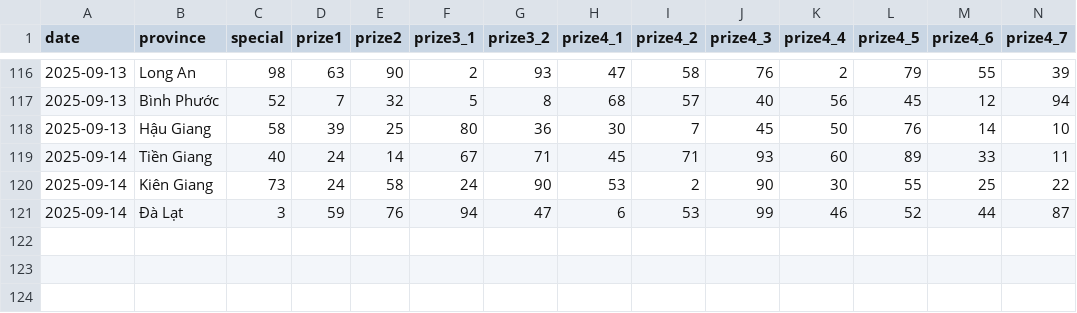
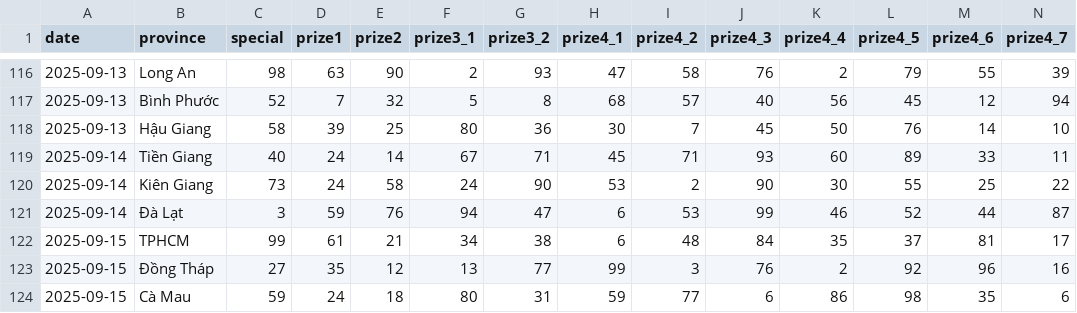
Before and after one commit to dyno-nexsoft/vietnam-lottery, a CSV file: data/xsmn-2-digits.csv, drawn as a sheet; only a part is shown, gaps mark what is left out; rows hold the shown columns only; the diff names each change by its address in the sheet, - before the commit and + after, or states it on an @@ line.

```diff
--- a/data/xsmn-2-digits.csv
+++ b/data/xsmn-2-digits.csv
+row 122: 2025-09-15 | TPHCM | 99 | 61 | 21 | 34 | 38 | 6 | 48 | 84 | 35 | 37 | 81 | 17
+row 123: 2025-09-15 | Đồng Tháp | 27 | 35 | 12 | 13 | 77 | 99 | 3 | 76 | 2 | 92 | 96 | 16
+row 124: 2025-09-15 | Cà Mau | 59 | 24 | 18 | 80 | 31 | 59 | 77 | 6 | 86 | 98 | 35 | 6
```
Also changed, not shown: data/xsmn-sparse.csv, data/xsmn.csv, 8 other files.
